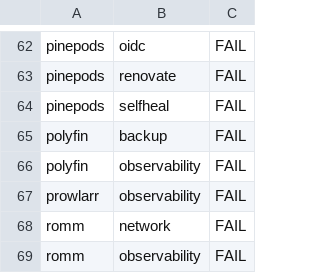
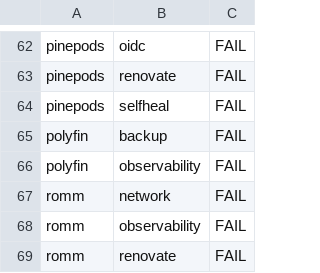
Before and after one commit to SmadjaPaul/kube-ops, a TSV file: policy/app-test-baseline.tsv, drawn as a sheet; only a part is shown, gaps mark what is left out; the shorter side is filled out with more unchanged rows; the diff names each change by its address in the sheet, - before the commit and + after, or states it on an @@ line.

```diff
--- a/policy/app-test-baseline.tsv
+++ b/policy/app-test-baseline.tsv
-row 67: prowlarr | observability | FAIL
```
Also changed, not shown: 10 other files.
